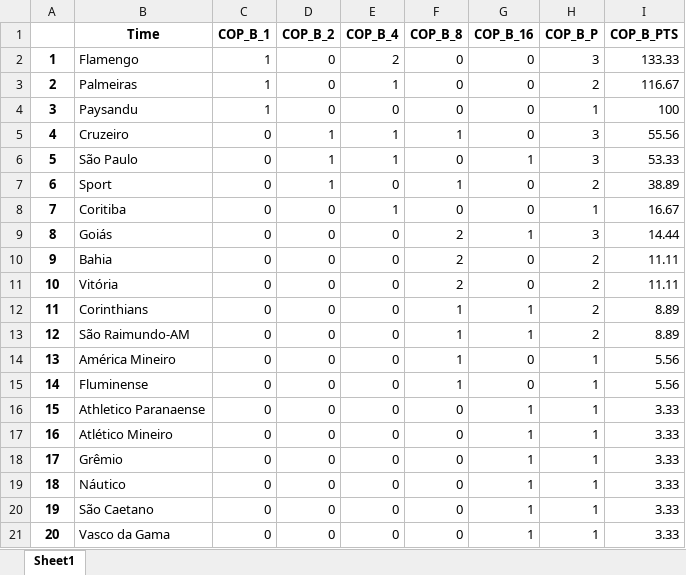
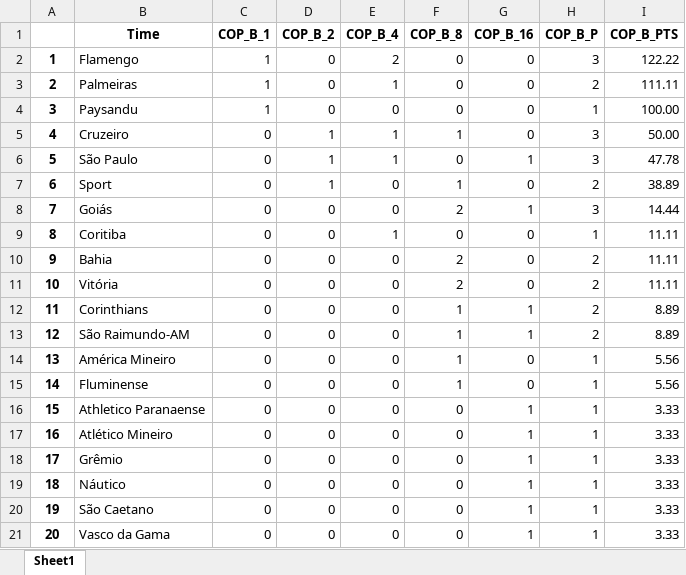
Before and after one commit to adonisdario/data-science, an Excel workbook: brasil-clubes-rank-2024/tabelas/Copa dos Campeões Rank.xlsx, sheet Sheet1, drawn as a sheet; values as stored, in another font and other column widths than the file's, no borders; removed rows and columns are numbered as before the commit, all else as after; the diff names each change by its address in the sheet, - before the commit and + after, or states it on an @@ line.

```diff
--- a/brasil-clubes-rank-2024/tabelas/Copa dos Campeões Rank.xlsx (sheet Sheet1)
+++ b/brasil-clubes-rank-2024/tabelas/Copa dos Campeões Rank.xlsx (sheet Sheet1)
-I2 (COP_B_PTS): 133.33
+I2 (COP_B_PTS): 122.22
-I3 (COP_B_PTS): 116.67
+I3 (COP_B_PTS): 111.11
-I4 (COP_B_PTS): 100
+I4 (COP_B_PTS): 100.00
-I5 (COP_B_PTS): 55.56
+I5 (COP_B_PTS): 50.00
-I6 (COP_B_PTS): 53.33
+I6 (COP_B_PTS): 47.78
-row 8: 7 | Coritiba | 0 | 0 | 1 | 0 | 0 | 1 | 16.67
@@ column A renumbered in row 8 @@
+row 9: 8 | Coritiba | 0 | 0 | 1 | 0 | 0 | 1 | 11.11
```
Also changed, not shown: formulas that keep their value, brasil-clubes-rank-2024/tabelas/Copa do Brasil Rank.xlsx, brasil-clubes-rank-2024/tabelas/Libertadores Rank.xlsx, 1 other file.
